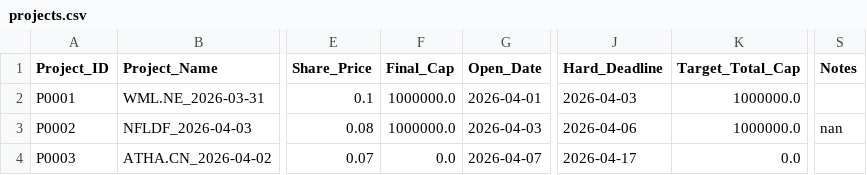
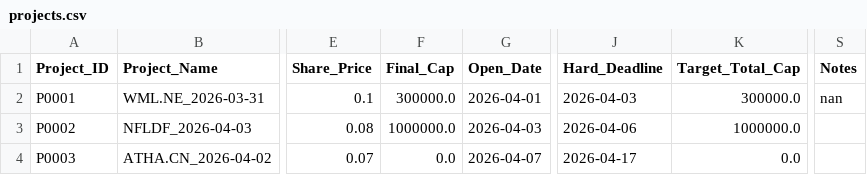
Before and after one commit to huadan2008-crypto/InvestFlow-Pro, a CSV file: projects.csv, drawn as a sheet; only a part is shown, gaps mark what is left out; the diff names each change by its address in the sheet, - before the commit and + after, or states it on an @@ line.

```diff
--- a/projects.csv
+++ b/projects.csv
-F2 (Final_Cap): 1000000.0
+F2 (Final_Cap): 300000.0
-K2 (Target_Total_Cap): 1000000.0
+K2 (Target_Total_Cap): 300000.0
-S2 (Notes): (empty)
+S2 (Notes): nan
-S3 (Notes): nan
+S3 (Notes): (empty)
```
Also changed, not shown: 8 other files.
